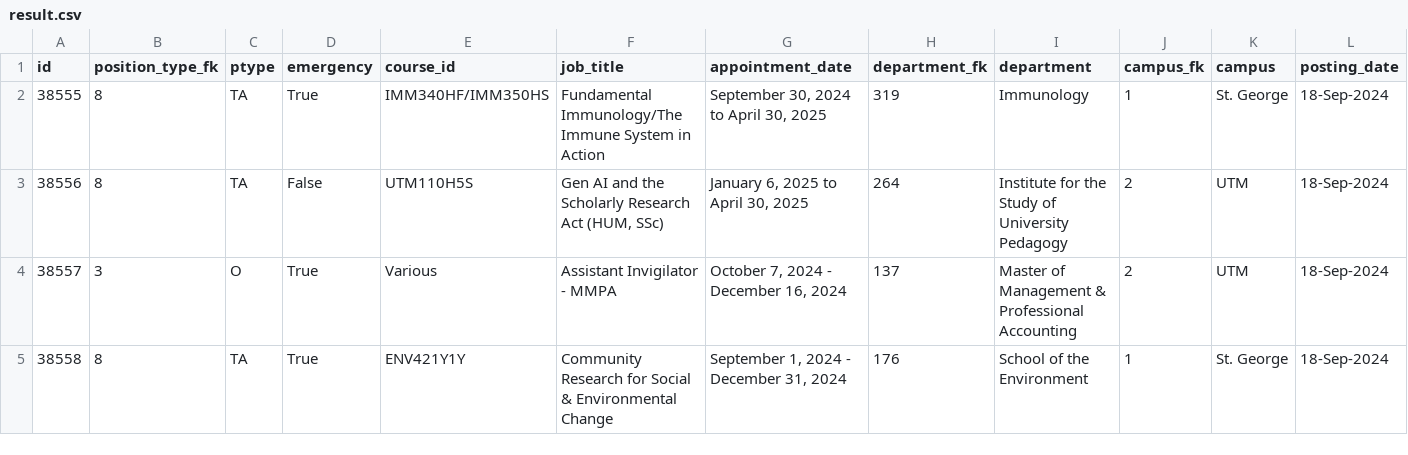
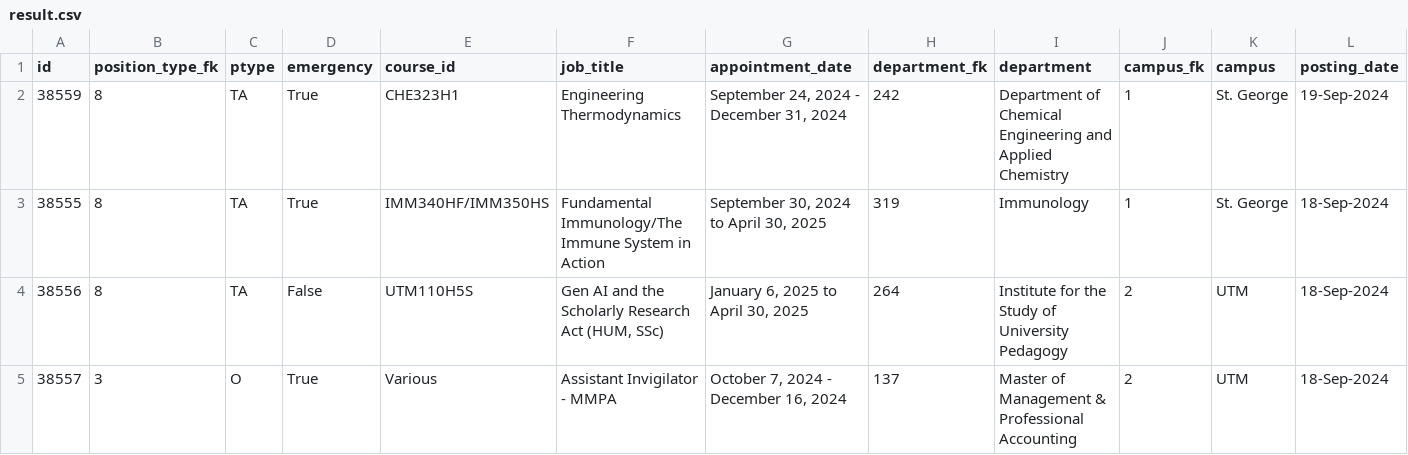
Before and after one commit to Nathan903/unit1.hrandequity.utoronto.ca, a CSV file: result.csv, drawn as a sheet; only a part is shown; the shorter side is filled out with more unchanged rows; rows hold the shown columns only; the diff names each change by its address in the sheet, - before the commit and + after, or states it on an @@ line.

```diff
--- a/result.csv
+++ b/result.csv
+row 2: 38559 | 8 | TA | True | CHE323H1 | Engineering Thermodynamics | September 24, 2024 - December 31, 2024 | 242 | Department of Chemical Engineering and Applied Chemistry | 1 | St. George | 19-Sep-2024
```
Also changed, not shown: 1 other file.
